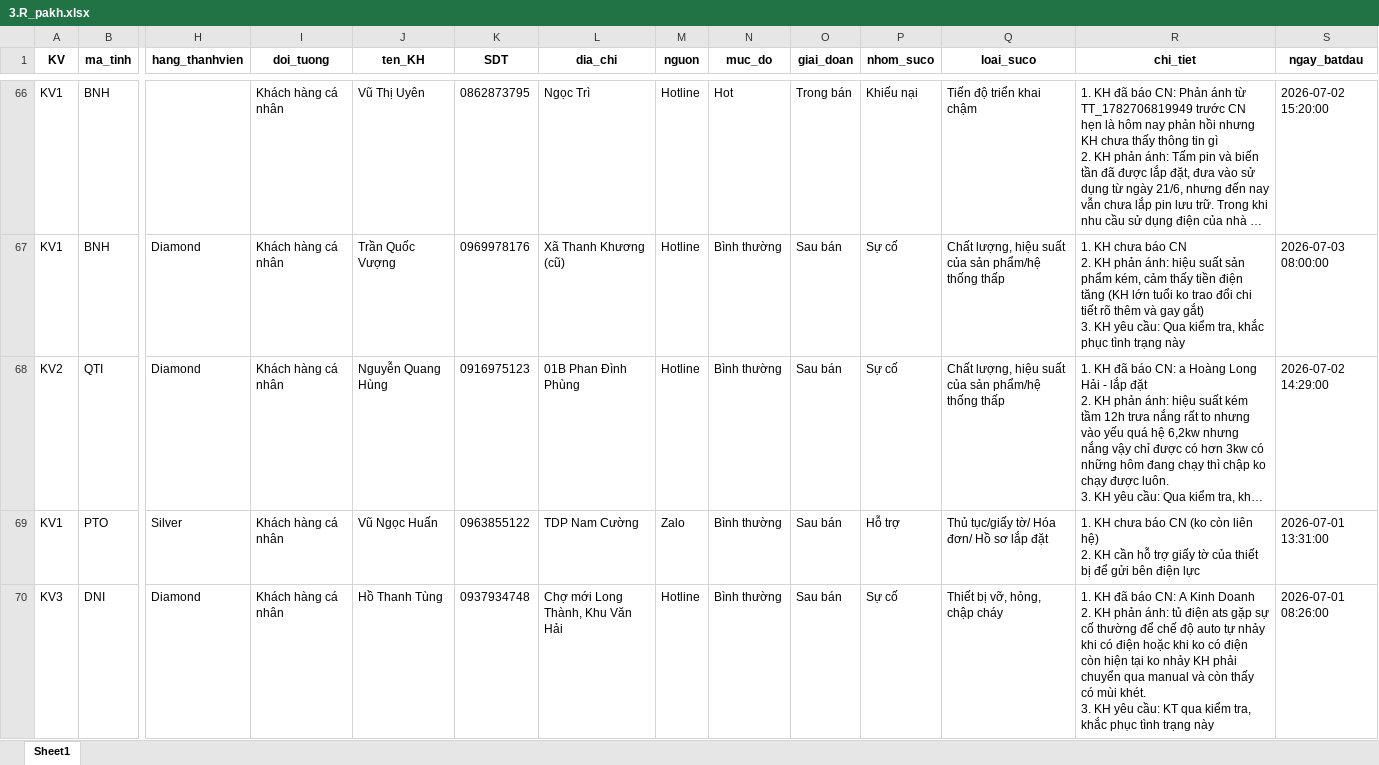
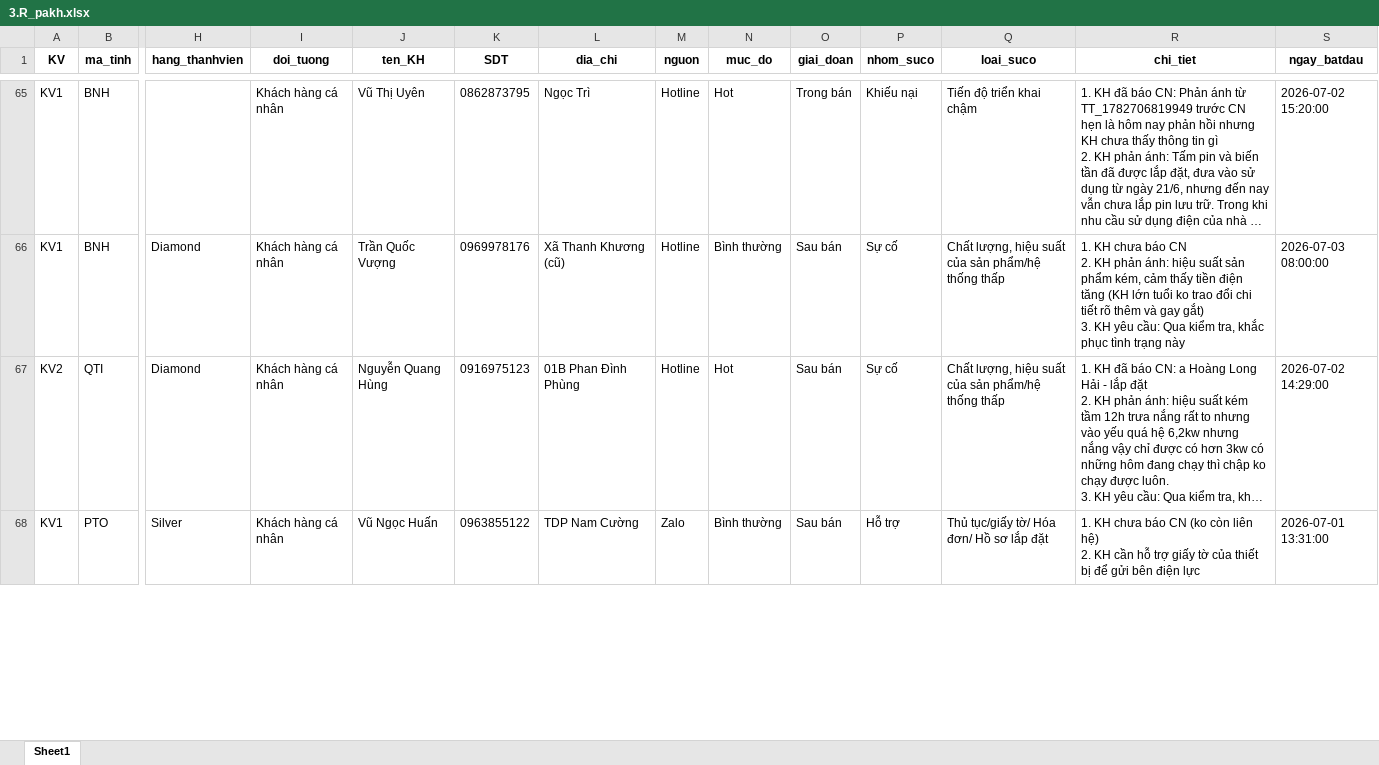
Before and after one commit to Nhunggg1612/dashboard-PAKH, an Excel workbook: data/3.R_pakh.xlsx, sheet Sheet1, drawn as a sheet; only a part is shown, gaps mark what is left out; long unchanged cells end in …; values as stored, in another font and other column widths than the file's, no borders; removed rows and columns are numbered as before the commit, all else as after; rows hold the shown columns only; ↵ is a line break in a cell; the diff covers the shown part only; the diff names each change by its address in the sheet, - before the commit and + after, or states it on an @@ line.

```diff
--- a/data/3.R_pakh.xlsx (sheet Sheet1)
+++ b/data/3.R_pakh.xlsx (sheet Sheet1)
-N67 (muc_do): Bình thường
+N67 (muc_do): Hot
-row 70: KV3 | DNI | Diamond | Khách hàng cá nhân | Hồ Thanh Tùng | 0937934748 | Chợ mới Long Thành, Khu Văn Hải | Hotline | Bình thường | Sau bán | Sự cố | Thiết bị vỡ, hỏng, chập cháy | 1. KH đã báo CN: A Kinh Doanh ↵ 2. KH phản ánh: tủ điện ats gặp sự cố thường để chế độ auto tự nhảy khi có điện hoặc khi ko có điện còn hiện tại ko nhảy KH phải chuyển qua manual và còn thấy có mùi khét. ↵ 3. KH yêu cầu: KT qua kiểm tra, khắc phục tình trạng này | 2026-07-01 08:26:00
```
Also changed, not shown: 5 added rows, 8 removed rows and 69 edited cells elsewhere in this sheet, data/5.R_pakh_hoan_thanh.xlsx, 8 other files.
